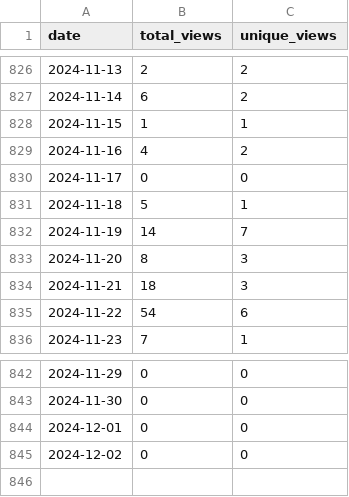
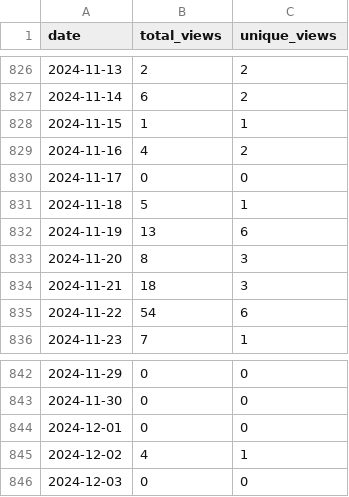
Before and after one commit to wumphlett/COMP-2710, a CSV file: .traffic/views.csv, drawn as a sheet; only a part is shown, gaps mark what is left out.

```diff
--- a/.traffic/views.csv
+++ b/.traffic/views.csv
@@ -831,3 +831,3 @@ date,total_views,unique_views
 2024-11-18,5,1
-2024-11-19,14,7
+2024-11-19,13,6
 2024-11-20,8,3
@@ -844,2 +844,3 @@ date,total_views,unique_views
 2024-12-01,0,0
-2024-12-02,0,0
+2024-12-02,4,1
+2024-12-03,0,0
```
Also changed, not shown: .traffic/clones.csv, 3 other files.
